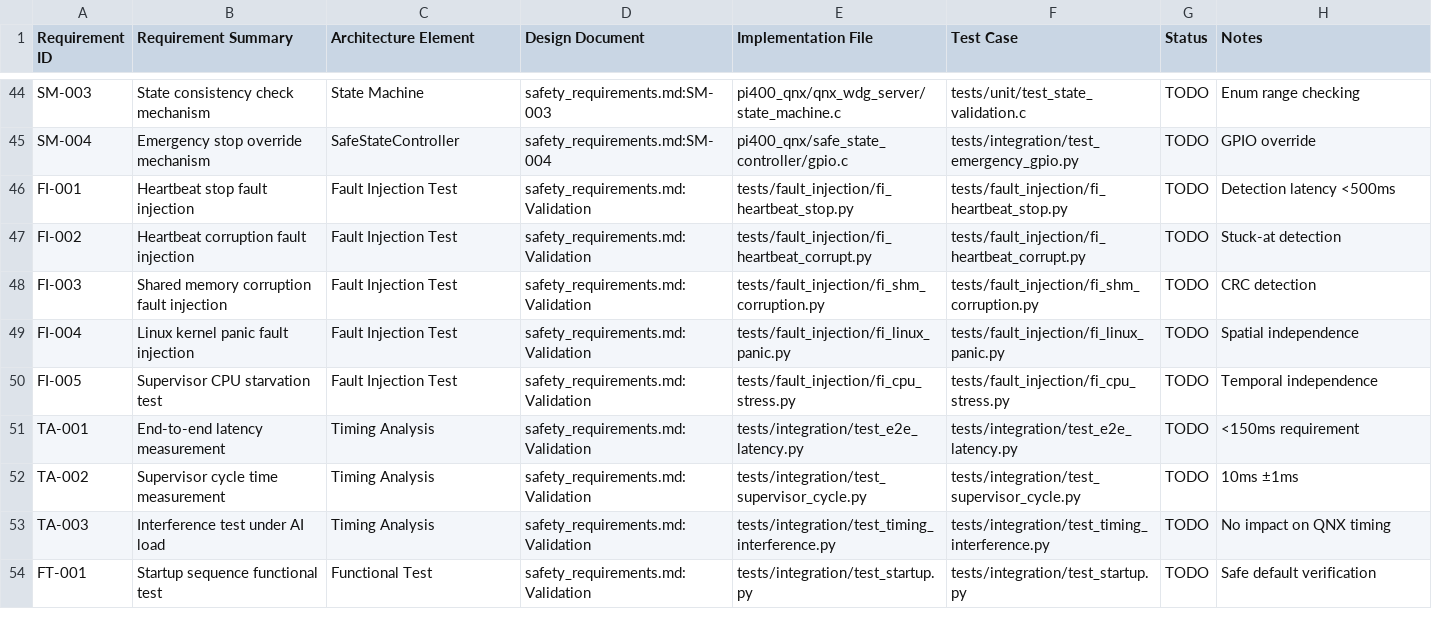
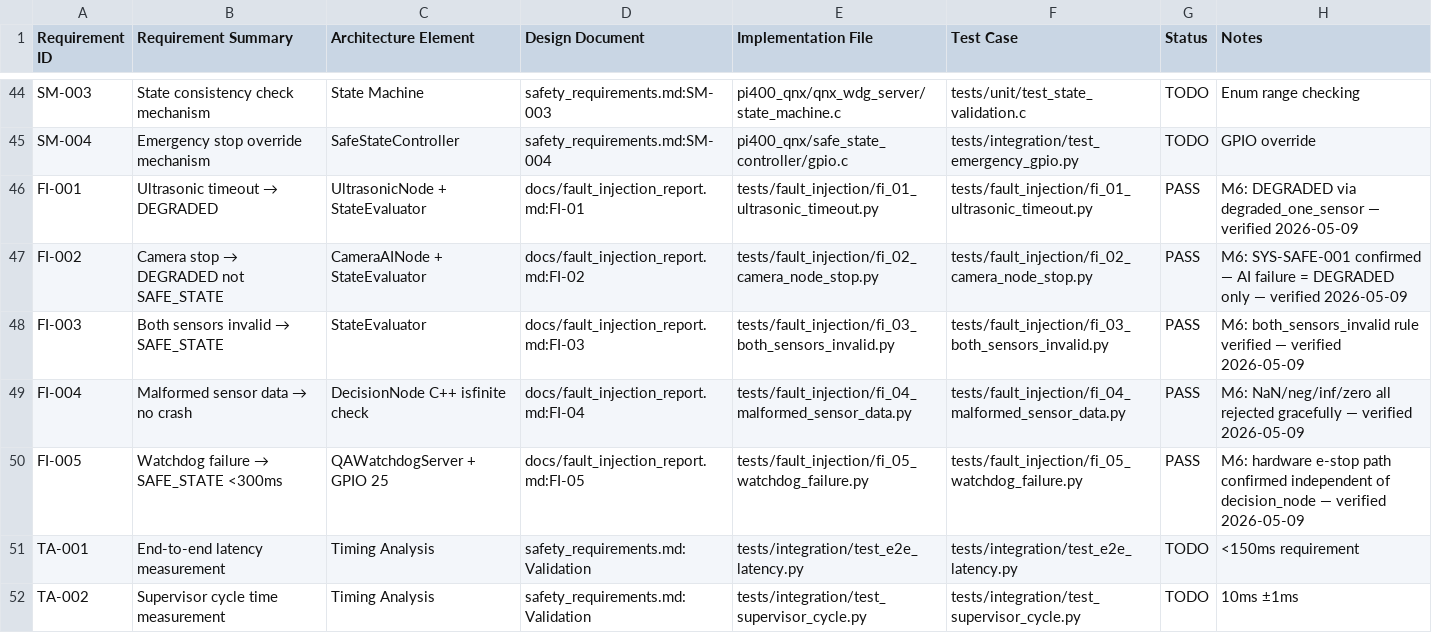
Before and after one commit to tipou82/safety-supervised-edge-ai-demo, a CSV file: requirements/traceability.csv, drawn as a sheet; only a part is shown, gaps mark what is left out; the shorter side is filled out with more unchanged rows.

```diff
--- a/requirements/traceability.csv
+++ b/requirements/traceability.csv
@@ -45,7 +45,7 @@ SM-003,State consistency check mechanism,State Machine,safety_requirements.md:SM
 SM-004,Emergency stop override mechanism,SafeStateController,safety_requirements.md:SM-004,pi400_qnx/safe_state_controller/gpio.c,tests/integration/test_emergency_gpio.py,TODO,GPIO override
-FI-001,Heartbeat stop fault injection,Fault Injection Test,safety_requirements.md:Validation,tests/fault_injection/fi_heartbeat_stop.py,tests/fault_injection/fi_heartbeat_stop.py,TODO,Detection latency <500ms
-FI-002,Heartbeat corruption fault injection,Fault Injection Test,safety_requirements.md:Validation,tests/fault_injection/fi_heartbeat_corrupt.py,tests/fault_injection/fi_heartbeat_corrupt.py,TODO,Stuck-at detection
-FI-003,Shared memory corruption fault injection,Fault Injection Test,safety_requirements.md:Validation,tests/fault_injection/fi_shm_corruption.py,tests/fault_injection/fi_shm_corruption.py,TODO,CRC detection
-FI-004,Linux kernel panic fault injection,Fault Injection Test,safety_requirements.md:Validation,tests/fault_injection/fi_linux_panic.py,tests/fault_injection/fi_linux_panic.py,TODO,Spatial independence
-FI-005,Supervisor CPU starvation test,Fault Injection Test,safety_requirements.md:Validation,tests/fault_injection/fi_cpu_stress.py,tests/fault_injection/fi_cpu_stress.py,TODO,Temporal independence
+FI-001,Ultrasonic timeout → DEGRADED,UltrasonicNode + StateEvaluator,docs/fault_injection_report.md:FI-01,tests/fault_injection/fi_01_ultrasonic_timeout.py,tests/fault_injection/fi_01_ultrasonic_timeout.py,PASS,M6: DEGRADED via degraded_one_sensor — verified 2026-05-09
+FI-002,Camera stop → DEGRADED not SAFE_STATE,CameraAINode + StateEvaluator,docs/fault_injection_report.md:FI-02,tests/fault_injection/fi_02_camera_node_stop.py,tests/fault_injection/fi_02_camera_node_stop.py,PASS,M6: SYS-SAFE-001 confirmed — AI failure = DEGRADED only — verified 2026-05-09
+FI-003,Both sensors invalid → SAFE_STATE,StateEvaluator,docs/fault_injection_report.md:FI-03,tests/fault_injection/fi_03_both_sensors_invalid.py,tests/fault_injection/fi_03_both_sensors_invalid.py,PASS,M6: both_sensors_invalid rule verified — verified 2026-05-09
+FI-004,Malformed sensor data → no crash,DecisionNode C++ isfinite check,docs/fault_injection_report.md:FI-04,tests/fault_injection/fi_04_malformed_sensor_data.py,tests/fault_injection/fi_04_malformed_sensor_data.py,PASS,M6: NaN/neg/inf/zero all rejected gracefully — verified 2026-05-09
+FI-005,Watchdog failure → SAFE_STATE <300ms,QAWatchdogServer + GPIO 25,docs/fault_injection_report.md:FI-05,tests/fault_injection/fi_05_watchdog_failure.py,tests/fault_injection/fi_05_watchdog_failure.py,PASS,M6: hardware e-stop path confirmed independent of decision_node — verified 2026-05-09
 TA-001,End-to-end latency measurement,Timing Analysis,safety_requirements.md:Validation,tests/integration/test_e2e_latency.py,tests/integration/test_e2e_latency.py,TODO,<150ms requirement
```
Also changed, not shown: 2 other files.
